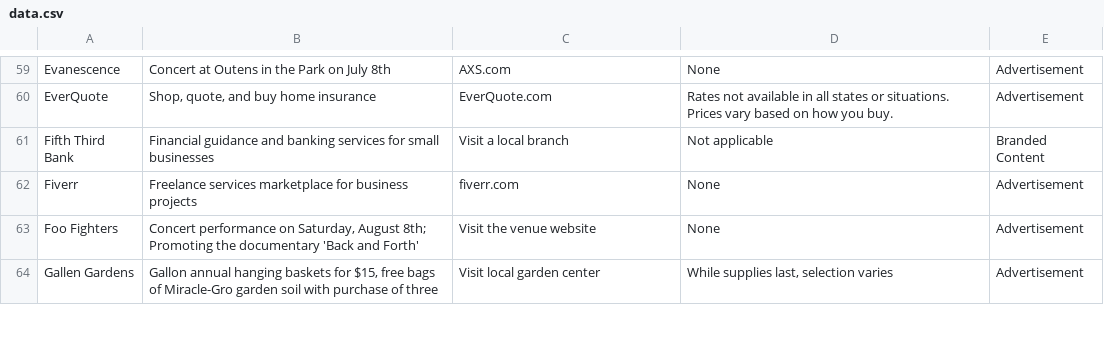
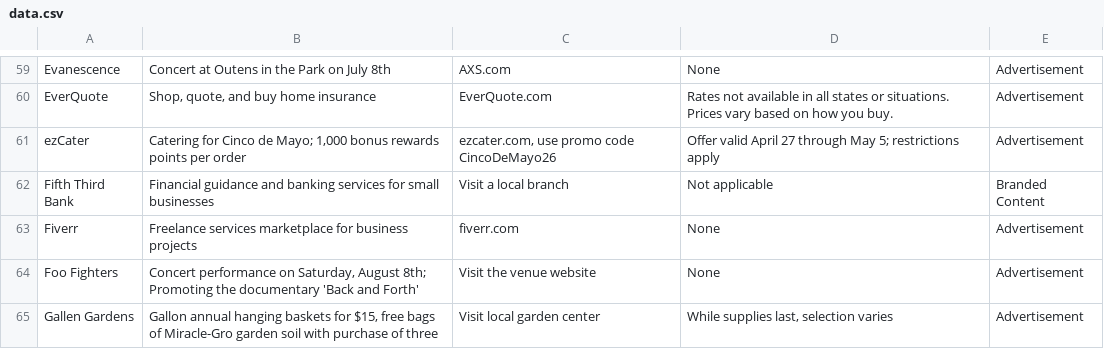
Before and after one commit to MATR-Technologies/ReplayAdsViewer, a CSV file: data.csv, drawn as a sheet; only a part is shown, gaps mark what is left out; the diff covers the shown part only; the diff names each change by its address in the sheet, - before the commit and + after, or states it on an @@ line.

Commit message:
Auto-update CSV data

```diff
--- a/data.csv
+++ b/data.csv
+row 61: ezCater | Catering for Cinco de Mayo; 1,000 bonus rewards points per order | ezcater.com, use promo code CincoDeMayo26 | Offer valid April 27 through May 5; restrictions apply | Advertisement
```
Also changed, not shown: 4 added rows and 5 edited cells elsewhere in this file.
